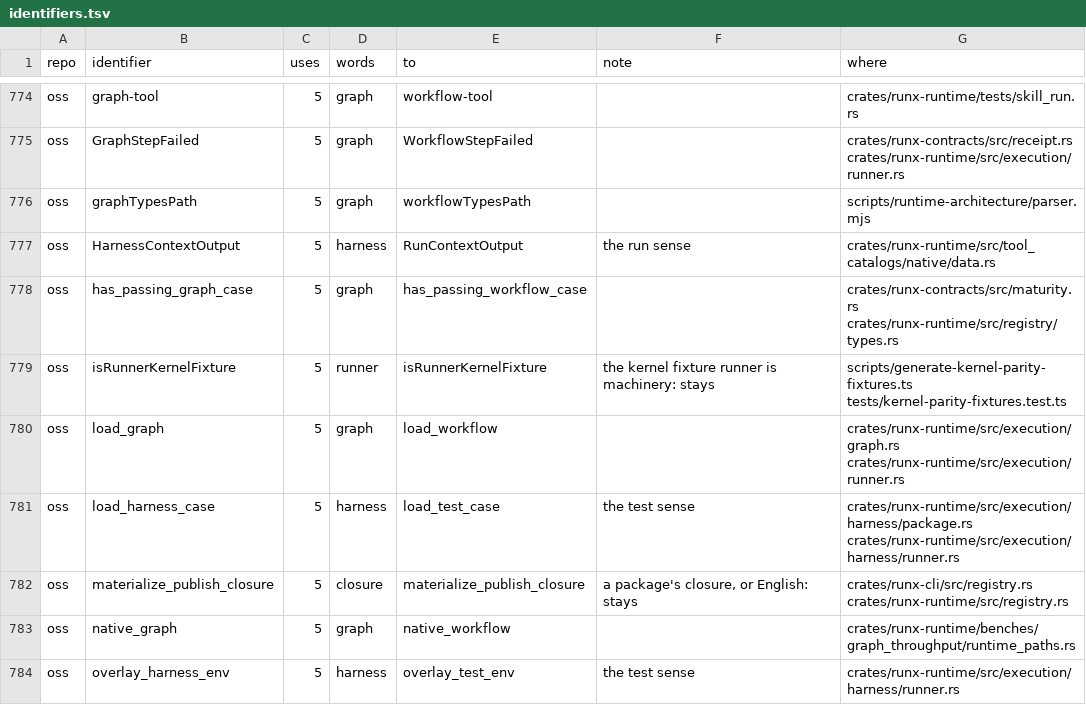
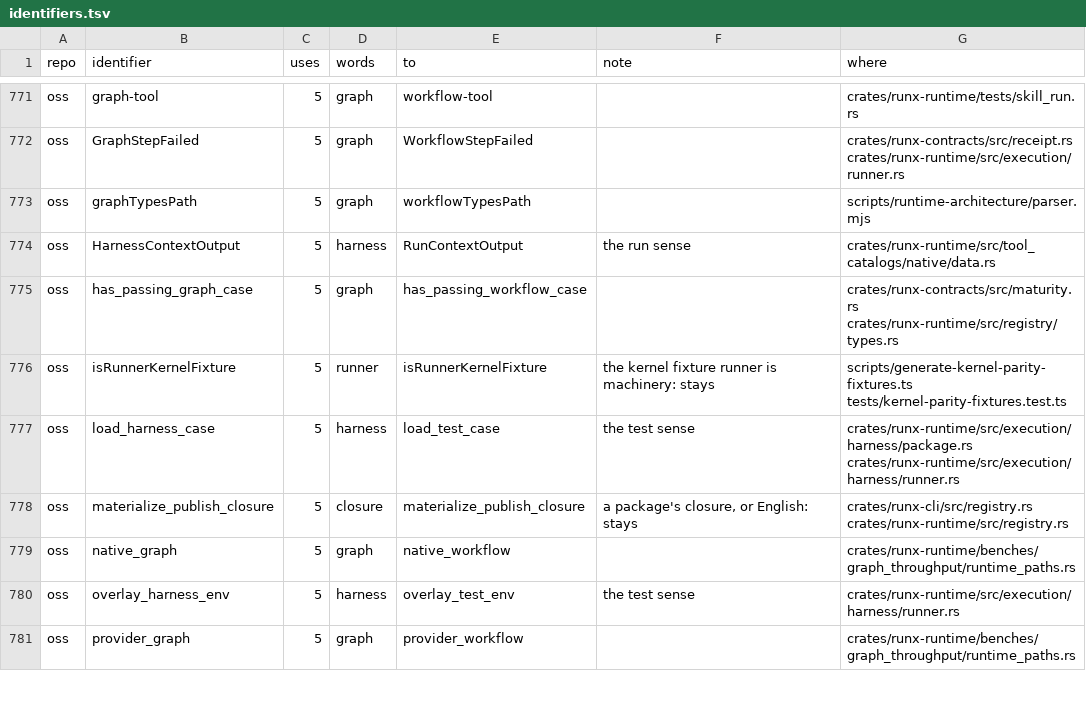
Before and after one commit to runxhq/runx, a TSV file: tools/convert/identifiers.tsv, drawn as a sheet; only a part is shown, gaps mark what is left out; the shorter side is filled out with more unchanged rows; the diff covers the shown part only; the diff names each change by its address in the sheet, - before the commit and + after, or states it on an @@ line.

Commit message:
feat(convert): the removed workflow form's rows leave the table
The standalone workflow form is gone (b3f6f4b22 to c3e9f44ab), and with
it parse_workflow_yaml, validate_workflow, run_workflow_file,
run_workflow_file_with_host, load_workflow, validateWorkflowYaml,
validateWorkflowYamlBatch and resolved_workflow_path, while
run_workflow_file_for_test had already gone. cadba2139 removed
scripts/generate-rust-skill-fixtures.ts and fixtures/runtime/skills, the
only homes of ParsedMethodManifest, test_schema and testCases.

A row whose OSS name no longer occurs goes, unless a consumer's row
needs it, and none does: Cloud's harnessCases is its own function, with
its own row. validate_workflow_document, crate-private now, and
validateMethodManifestYamlBatch still occur, so their rows stay. Over
stage3-fmt the rename refuses exactly the same names with these twelve
rows as without them.

```diff
--- a/tools/convert/identifiers.tsv
+++ b/tools/convert/identifiers.tsv
-row 780: oss | load_graph | 5 | graph | load_workflow |  | crates/runx-runtime/src/execution/graph.rs crates/runx-runtime/src/execution/runner.rs
```
Also changed, not shown: 11 removed rows elsewhere in this file.
